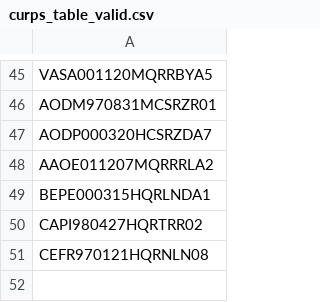
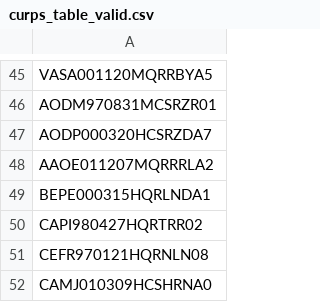
Before and after one commit to JuanChandoqui/Lenguajes_Automatas_C2_A3, a CSV file: Resources/curps_table_valid.csv, drawn as a sheet; only a part is shown, gaps mark what is left out.

```diff
--- a/Resources/curps_table_valid.csv
+++ b/Resources/curps_table_valid.csv
@@ -51 +51,2 @@ CAPI980427HQRTRR02
 CEFR970121HQRNLN08
+CAMJ010309HCSHRNA0
```
Also changed, not shown: 10 other files.
